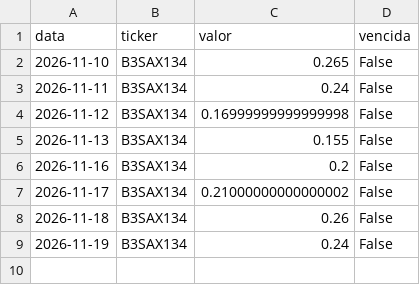
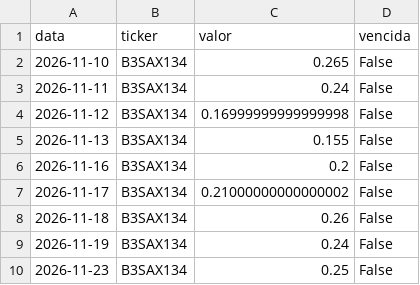
Before and after one commit to GabrielScript/Portfolio-Optimization, a CSV file: simulador/opcoes_deep_marcas.csv, drawn as a sheet; the diff names each change by its address in the sheet, - before the commit and + after, or states it on an @@ line.

Commit message:
data: conta de opções deep OTM até 23/11/2026 (manutenção)

```diff
--- a/simulador/opcoes_deep_marcas.csv
+++ b/simulador/opcoes_deep_marcas.csv
+row 10: 2026-11-23 | B3SAX134 | 0.25 | False
```
